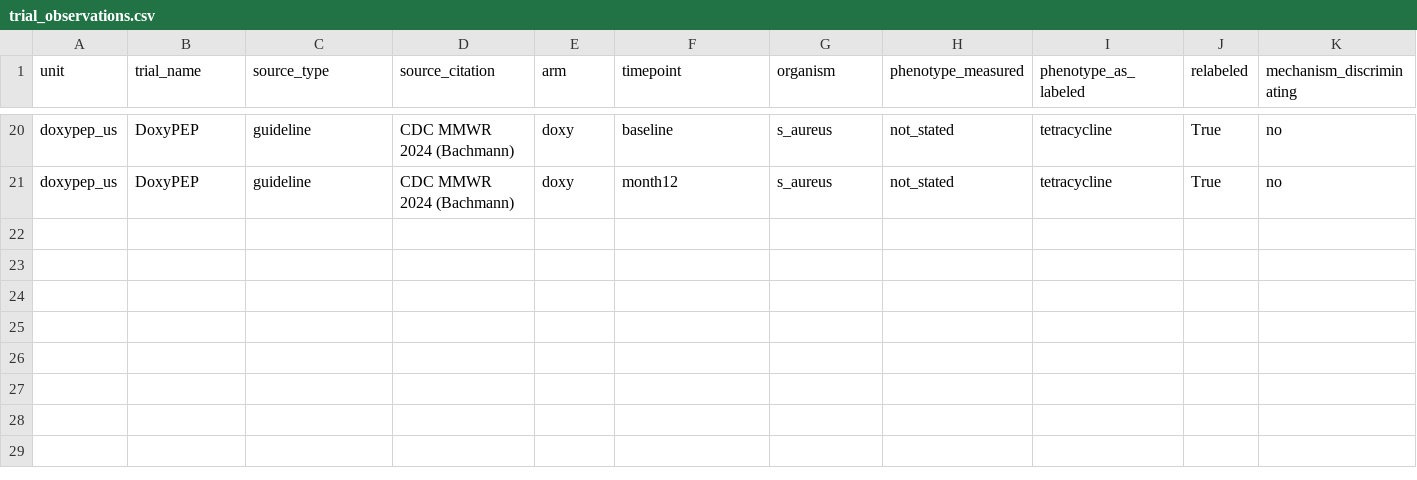
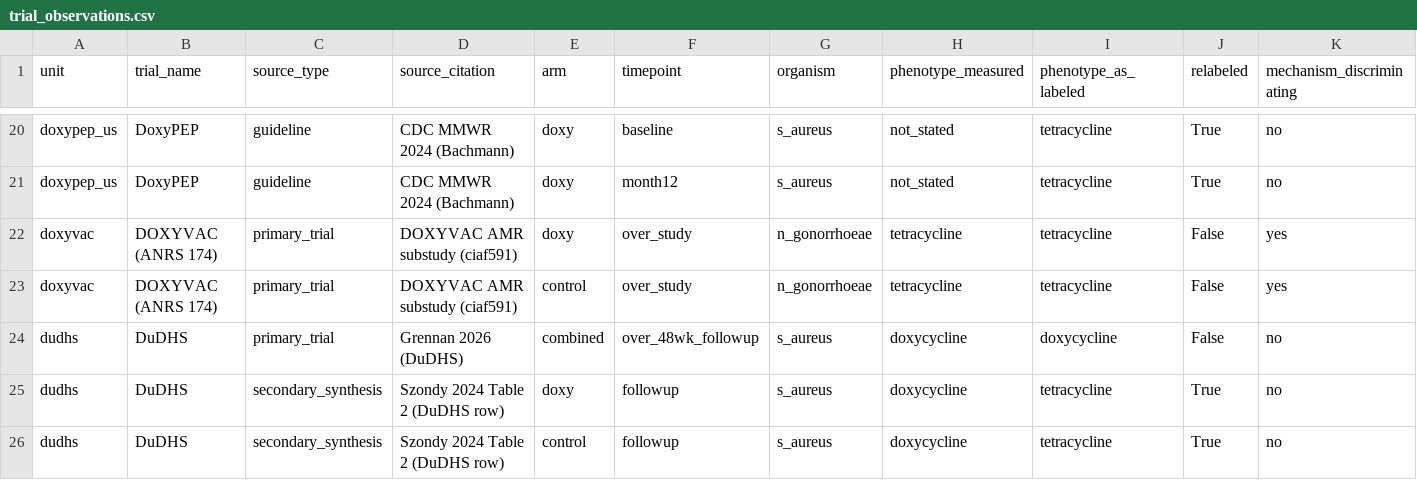
Before and after one commit to Nyx-Dynamics/doxypep-bystander, a CSV file: data/processed/trial_observations.csv, drawn as a sheet; only a part is shown, gaps mark what is left out; rows hold the shown columns only; the diff names each change by its address in the sheet, - before the commit and + after, or states it on an @@ line.

```diff
--- a/data/processed/trial_observations.csv
+++ b/data/processed/trial_observations.csv
+row 22: doxyvac | DOXYVAC (ANRS 174) | primary_trial | DOXYVAC AMR substudy (ciaf591) | doxy | over_study | n_gonorrhoeae | tetracycline | tetracycline | False | yes
+row 23: doxyvac | DOXYVAC (ANRS 174) | primary_trial | DOXYVAC AMR substudy (ciaf591) | control | over_study | n_gonorrhoeae | tetracycline | tetracycline | False | yes
+row 24: dudhs | DuDHS | primary_trial | Grennan 2026 (DuDHS) | combined | over_48wk_followup | s_aureus | doxycycline | doxycycline | False | no
+row 25: dudhs | DuDHS | secondary_synthesis | Szondy 2024 Table 2 (DuDHS row) | doxy | followup | s_aureus | doxycycline | tetracycline | True | no
+row 26: dudhs | DuDHS | secondary_synthesis | Szondy 2024 Table 2 (DuDHS row) | control | followup | s_aureus | doxycycline | tetracycline | True | no
```
Also changed, not shown: data/processed/trial_discordance.csv, 10 other files.
